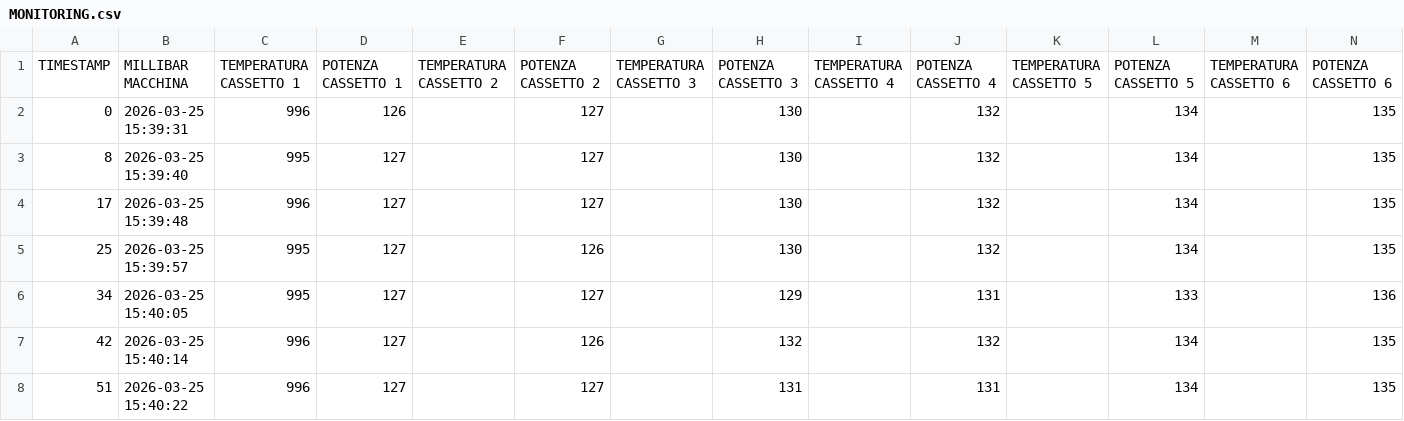
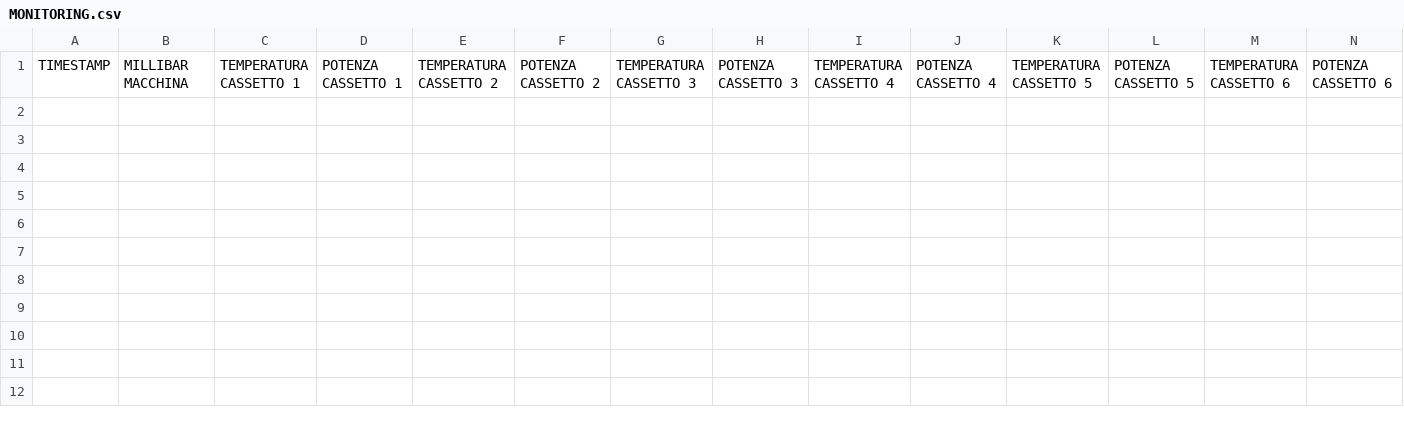
Before and after one commit to samgwtech/HSCD_6_CASSETTI_BIODERMOL, a CSV file: csv/MONITORING.csv, drawn as a sheet.

```diff
--- a/csv/MONITORING.csv
+++ b/csv/MONITORING.csv
@@ -1,8 +1 @@
 TIMESTAMP,MILLIBAR MACCHINA,TEMPERATURA CASSETTO 1,POTENZA CASSETTO 1,TEMPERATURA CASSETTO 2,POTENZA CASSETTO 2,TEMPERATURA CASSETTO 3,POTENZA CASSETTO 3,TEMPERATURA CASSETTO 4,POTENZA CASSETTO 4,TEMPERATURA CASSETTO 5,POTENZA CASSETTO 5,TEMPERATURA CASSETTO 6,POTENZA CASSETTO 6
-0,2026-03-25 15:39:31,996,126,,127,,130,,132,,134,,135,
-8,2026-03-25 15:39:40,995,127,,127,,130,,132,,134,,135,
-17,2026-03-25 15:39:48,996,127,,127,,130,,132,,134,,135,
-25,2026-03-25 15:39:57,995,127,,126,,130,,132,,134,,135,
-34,2026-03-25 15:40:05,995,127,,127,,129,,131,,133,,136,
-42,2026-03-25 15:40:14,996,127,,126,,132,,132,,134,,135,
-51,2026-03-25 15:40:22,996,127,,127,,131,,131,,134,,135,
```
Also changed, not shown: csv/csv_data.csv, csv/source.csv, 1 other file.
